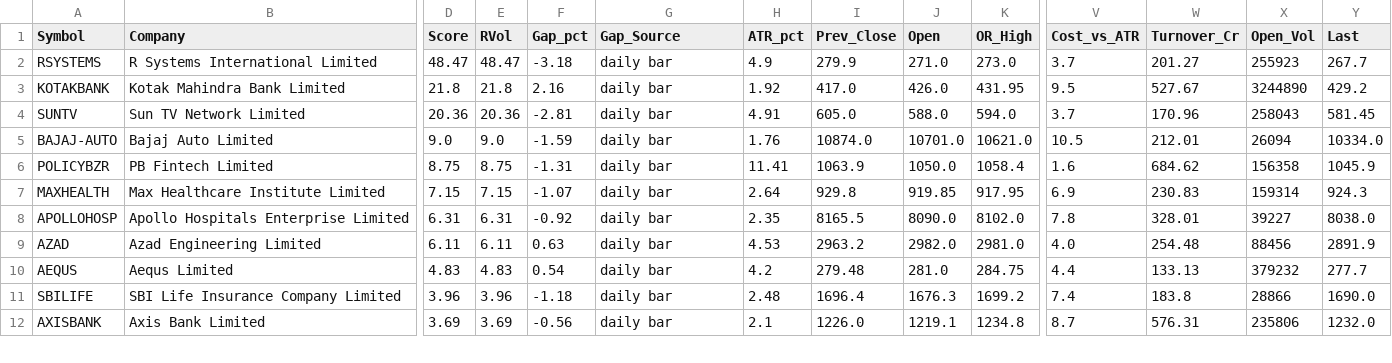
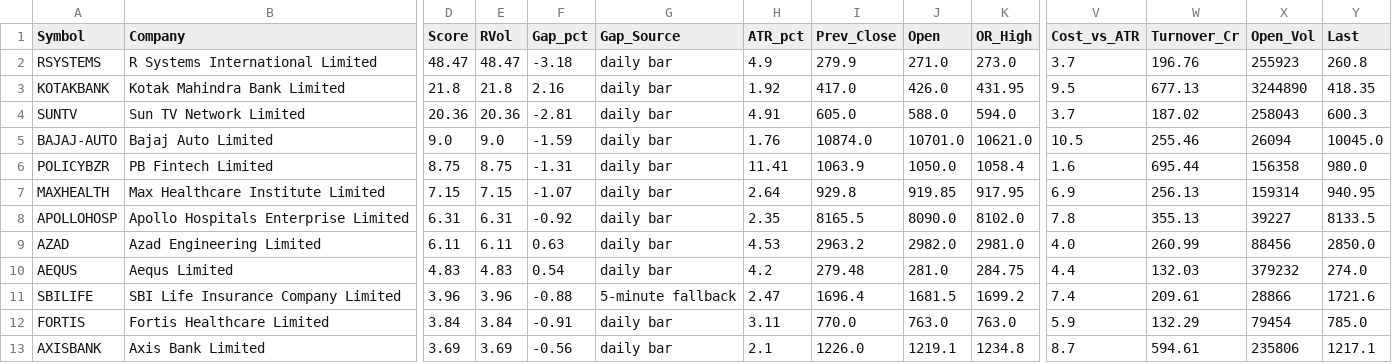
Before and after one commit to manoj-kholia/nse-scanner, a CSV file: stocks_in_play.csv, drawn as a sheet; only a part is shown, gaps mark what is left out; addresses are those after the commit; rows hold the shown columns only; the diff covers the shown part only; the diff names each change by its address in the sheet, - before the commit and + after, or states it on an @@ line.

```diff
--- a/stocks_in_play.csv
+++ b/stocks_in_play.csv
-W2 (Turnover_Cr): 201.27
+W2 (Turnover_Cr): 196.76
-Y2 (Last): 267.7
+Y2 (Last): 260.8
-W3 (Turnover_Cr): 527.67
+W3 (Turnover_Cr): 677.13
-Y3 (Last): 429.2
+Y3 (Last): 418.35
-W4 (Turnover_Cr): 170.96
+W4 (Turnover_Cr): 187.02
-Y4 (Last): 581.45
+Y4 (Last): 600.3
-W5 (Turnover_Cr): 212.01
+W5 (Turnover_Cr): 255.46
-Y5 (Last): 10334.0
+Y5 (Last): 10045.0
-W6 (Turnover_Cr): 684.62
+W6 (Turnover_Cr): 695.44
-Y6 (Last): 1045.9
+Y6 (Last): 980.0
-W7 (Turnover_Cr): 230.83
+W7 (Turnover_Cr): 256.13
-Y7 (Last): 924.3
+Y7 (Last): 940.95
-W8 (Turnover_Cr): 328.01
+W8 (Turnover_Cr): 355.13
-Y8 (Last): 8038.0
+Y8 (Last): 8133.5
-W9 (Turnover_Cr): 254.48
+W9 (Turnover_Cr): 260.99
-Y9 (Last): 2891.9
+Y9 (Last): 2850.0
-W10 (Turnover_Cr): 133.13
+W10 (Turnover_Cr): 132.03
-Y10 (Last): 277.7
+Y10 (Last): 274.0
-F11 (Gap_pct): -1.18
+F11 (Gap_pct): -0.88
-G11 (Gap_Source): daily bar
+G11 (Gap_Source): 5-minute fallback
-H11 (ATR_pct): 2.48
+H11 (ATR_pct): 2.47
-J11 (Open): 1676.3
+J11 (Open): 1681.5
-W11 (Turnover_Cr): 183.8
+W11 (Turnover_Cr): 209.61
-Y11 (Last): 1690.0
+Y11 (Last): 1721.6
+row 12: FORTIS | Fortis Healthcare Limited | 3.84 | 3.84 | -0.91 | daily bar | 3.11 | 770.0 | 763.0 | 763.0 | 5.9 | 132.29 | 79454 | 785.0
-W13 (Turnover_Cr): 576.31
+W13 (Turnover_Cr): 594.61
-Y13 (Last): 1232.0
+Y13 (Last): 1217.1
```
Also changed, not shown: 1 added row, 2 removed rows and 25 edited cells elsewhere in this file, 3 other files.
